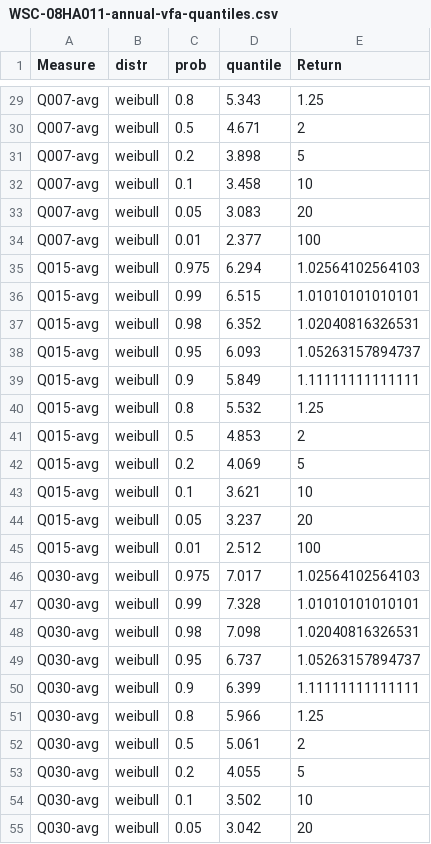
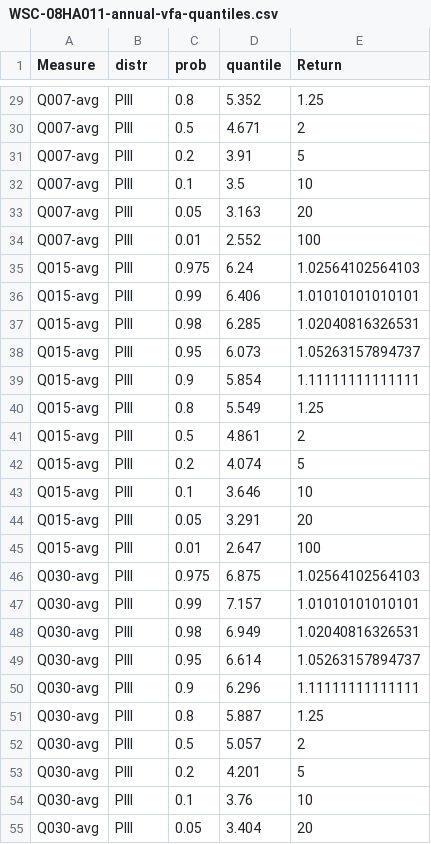
Before and after one commit to jongoetz/BCWaterDischargeAnalysis-SampleScripts, a CSV file: WSC-08HA0811/AnalysisOutput/WSC-08HA011-annual-vfa-quantiles.csv, drawn as a sheet; only a part is shown, gaps mark what is left out; the diff covers the shown part only.

```diff
--- a/WSC-08HA0811/AnalysisOutput/WSC-08HA011-annual-vfa-quantiles.csv
+++ b/WSC-08HA0811/AnalysisOutput/WSC-08HA011-annual-vfa-quantiles.csv
@@ -29,27 +29,27 @@
-"Q007-avg","weibull",0.8,5.343,1.25
-"Q007-avg","weibull",0.5,4.671,2
-"Q007-avg","weibull",0.2,3.898,5
-"Q007-avg","weibull",0.1,3.458,10
-"Q007-avg","weibull",0.05,3.083,20
-"Q007-avg","weibull",0.01,2.377,100
-"Q015-avg","weibull",0.975,6.294,1.02564102564103
-"Q015-avg","weibull",0.99,6.515,1.01010101010101
-"Q015-avg","weibull",0.98,6.352,1.02040816326531
-"Q015-avg","weibull",0.95,6.093,1.05263157894737
-"Q015-avg","weibull",0.9,5.849,1.11111111111111
-"Q015-avg","weibull",0.8,5.532,1.25
-"Q015-avg","weibull",0.5,4.853,2
-"Q015-avg","weibull",0.2,4.069,5
-"Q015-avg","weibull",0.1,3.621,10
-"Q015-avg","weibull",0.05,3.237,20
-"Q015-avg","weibull",0.01,2.512,100
-"Q030-avg","weibull",0.975,7.017,1.02564102564103
-"Q030-avg","weibull",0.99,7.328,1.01010101010101
-"Q030-avg","weibull",0.98,7.098,1.02040816326531
-"Q030-avg","weibull",0.95,6.737,1.05263157894737
-"Q030-avg","weibull",0.9,6.399,1.11111111111111
-"Q030-avg","weibull",0.8,5.966,1.25
-"Q030-avg","weibull",0.5,5.061,2
-"Q030-avg","weibull",0.2,4.055,5
-"Q030-avg","weibull",0.1,3.502,10
-"Q030-avg","weibull",0.05,3.042,20
+"Q007-avg","PIII",0.8,5.352,1.25
+"Q007-avg","PIII",0.5,4.671,2
+"Q007-avg","PIII",0.2,3.91,5
+"Q007-avg","PIII",0.1,3.5,10
+"Q007-avg","PIII",0.05,3.163,20
+"Q007-avg","PIII",0.01,2.552,100
+"Q015-avg","PIII",0.975,6.24,1.02564102564103
+"Q015-avg","PIII",0.99,6.406,1.01010101010101
+"Q015-avg","PIII",0.98,6.285,1.02040816326531
+"Q015-avg","PIII",0.95,6.073,1.05263157894737
+"Q015-avg","PIII",0.9,5.854,1.11111111111111
+"Q015-avg","PIII",0.8,5.549,1.25
+"Q015-avg","PIII",0.5,4.861,2
+"Q015-avg","PIII",0.2,4.074,5
+"Q015-avg","PIII",0.1,3.646,10
+"Q015-avg","PIII",0.05,3.291,20
+"Q015-avg","PIII",0.01,2.647,100
+"Q030-avg","PIII",0.975,6.875,1.02564102564103
+"Q030-avg","PIII",0.99,7.157,1.01010101010101
+"Q030-avg","PIII",0.98,6.949,1.02040816326531
+"Q030-avg","PIII",0.95,6.614,1.05263157894737
+"Q030-avg","PIII",0.9,6.296,1.11111111111111
+"Q030-avg","PIII",0.8,5.887,1.25
+"Q030-avg","PIII",0.5,5.057,2
+"Q030-avg","PIII",0.2,4.201,5
+"Q030-avg","PIII",0.1,3.76,10
+"Q030-avg","PIII",0.05,3.404,20
```
Also changed, not shown: 100 edited cells elsewhere in this file, WSC-08HA0811/AnalysisOutput/WSC-08HA011-annual-vfa-quantiles-trans.csv, WSC-08HA0811/AnalysisOutput/WSC-08HA011-longterm-cy-percentile-stat-trans.csv, 16 other files.
